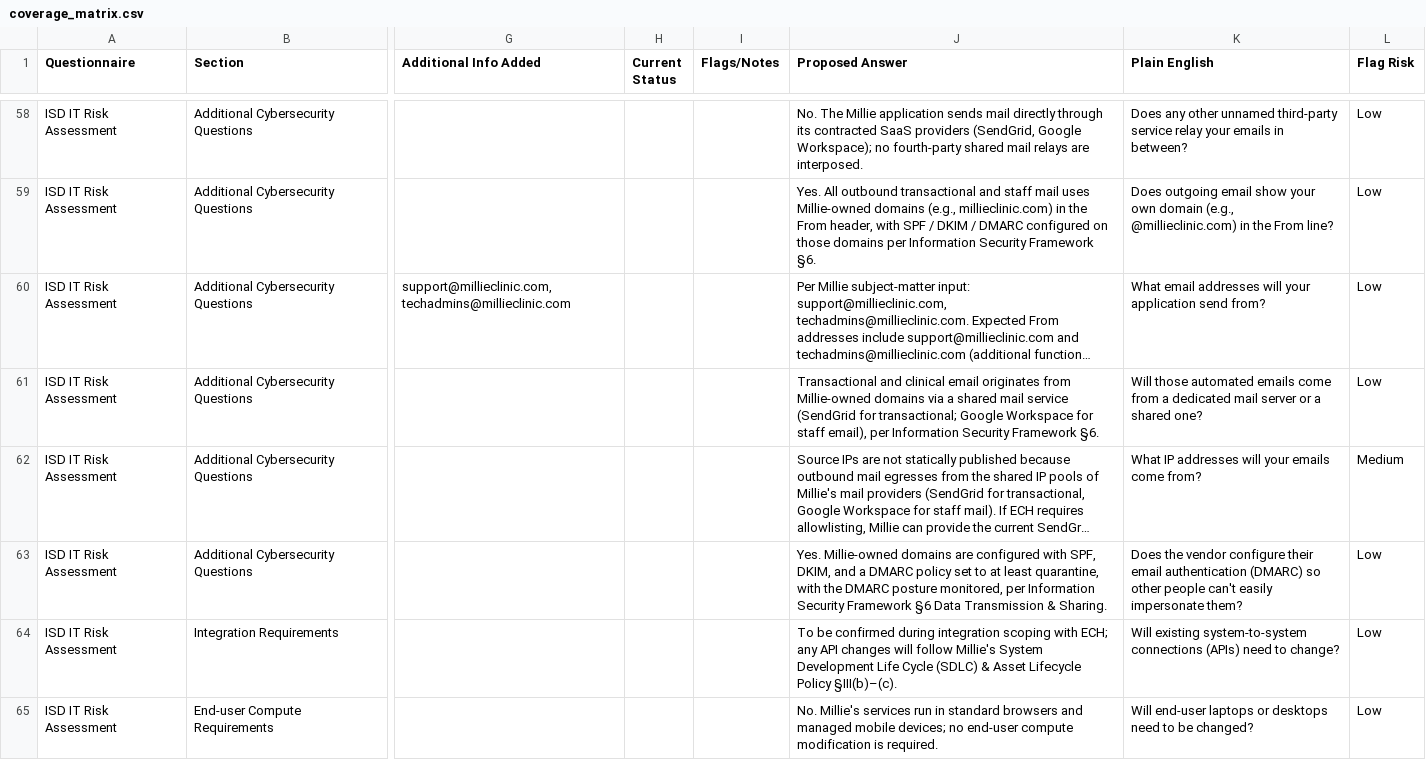
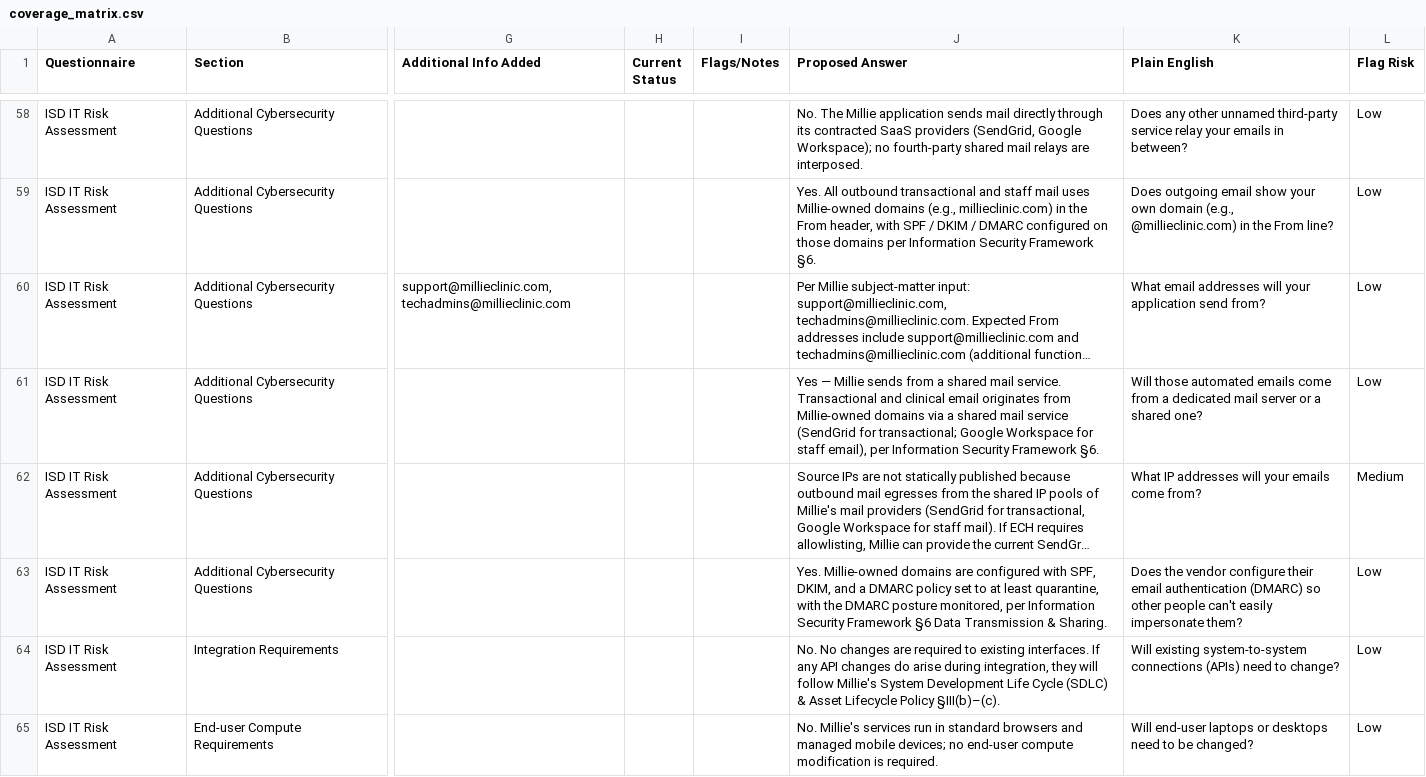
Before and after one commit to millieclinic/policies, a CSV file: 2. gaps_for_ech/coverage_matrix.csv, drawn as a sheet; only a part is shown, gaps mark what is left out; long unchanged cells end in …; the diff covers the shown part only; the diff names each change by its address in the sheet, - before the commit and + after, or states it on an @@ line.

```diff
--- a/2. gaps_for_ech/coverage_matrix.csv
+++ b/2. gaps_for_ech/coverage_matrix.csv
-J61 (Proposed Answer): Transactional and…
+J61 (Proposed Answer): Yes — Millie sends from a shared mail service. Transactional and…
-J64 (Proposed Answer): To be confirmed during integration scoping with ECH; any API changes will follow…
+J64 (Proposed Answer): No. No changes are required to existing interfaces. If any API changes do arise during integration, they will follow…
```
Also changed, not shown: 23 edited cells elsewhere in this file, 1 other file.
